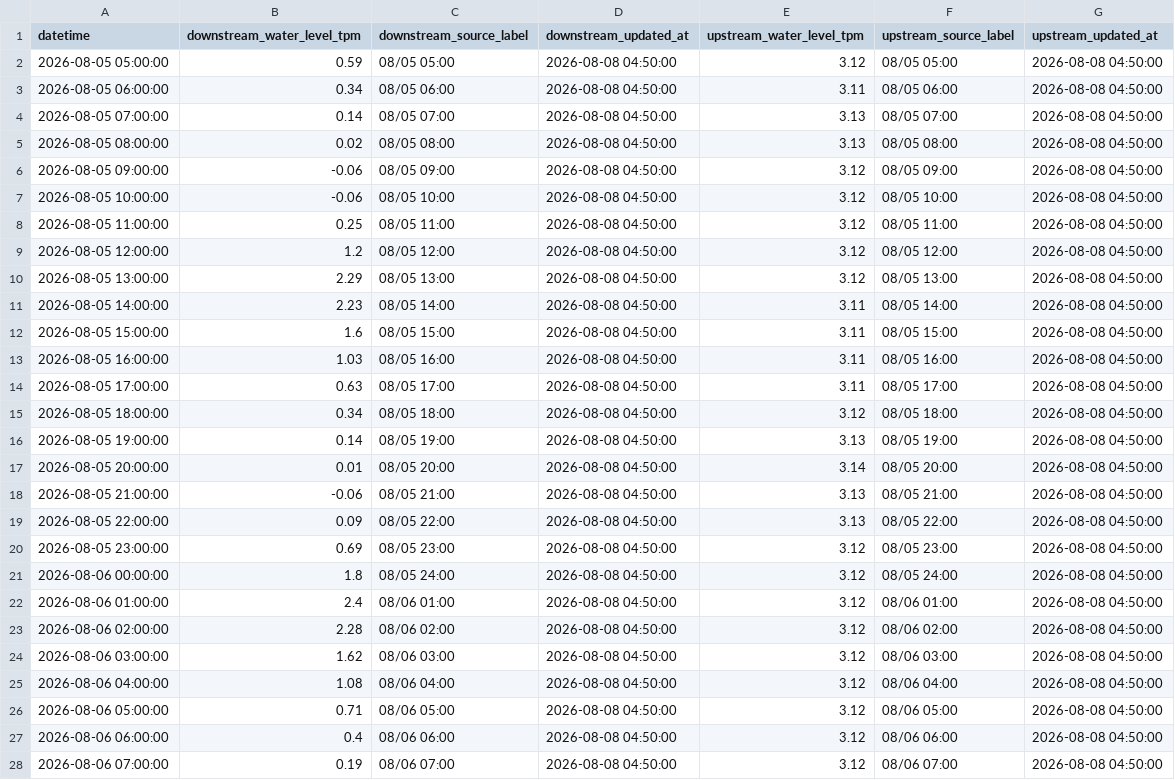
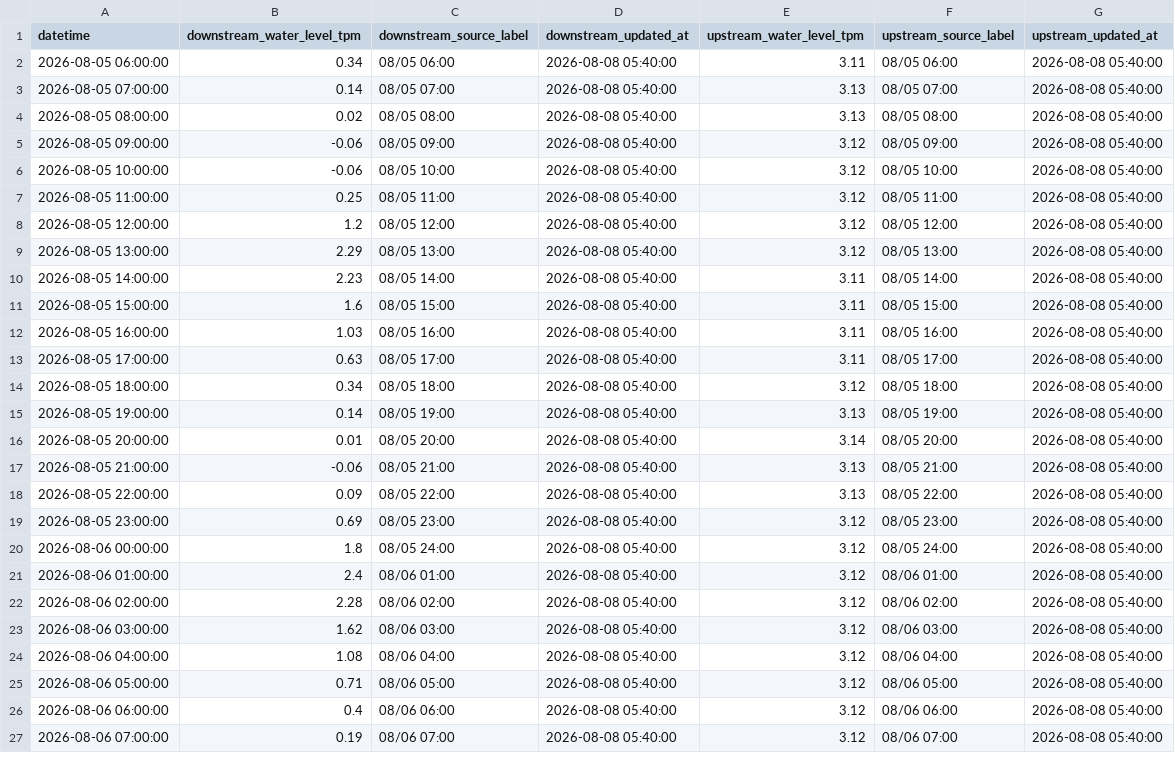
Before and after one commit to wata2022/chikugo-monitor, a CSV file: water_level.csv, drawn as a sheet; only a part is shown; the diff covers the shown part only.

```diff
--- a/water_level.csv
+++ b/water_level.csv
@@ -1,28 +1,27 @@
 datetime,downstream_water_level_tpm,downstream_source_label,downstream_updated_at,upstream_water_level_tpm,upstream_source_label,upstream_updated_at
-2026-08-05 05:00:00,0.59,08/05 05:00,2026-08-08 04:50:00,3.12,08/05 05:00,2026-08-08 04:50:00
-2026-08-05 06:00:00,0.34,08/05 06:00,2026-08-08 04:50:00,3.11,08/05 06:00,2026-08-08 04:50:00
-2026-08-05 07:00:00,0.14,08/05 07:00,2026-08-08 04:50:00,3.13,08/05 07:00,2026-08-08 04:50:00
-2026-08-05 08:00:00,0.02,08/05 08:00,2026-08-08 04:50:00,3.13,08/05 08:00,2026-08-08 04:50:00
-2026-08-05 09:00:00,-0.06,08/05 09:00,2026-08-08 04:50:00,3.12,08/05 09:00,2026-08-08 04:50:00
-2026-08-05 10:00:00,-0.06,08/05 10:00,2026-08-08 04:50:00,3.12,08/05 10:00,2026-08-08 04:50:00
-2026-08-05 11:00:00,0.25,08/05 11:00,2026-08-08 04:50:00,3.12,08/05 11:00,2026-08-08 04:50:00
-2026-08-05 12:00:00,1.2,08/05 12:00,2026-08-08 04:50:00,3.12,08/05 12:00,2026-08-08 04:50:00
-2026-08-05 13:00:00,2.29,08/05 13:00,2026-08-08 04:50:00,3.12,08/05 13:00,2026-08-08 04:50:00
-2026-08-05 14:00:00,2.23,08/05 14:00,2026-08-08 04:50:00,3.11,08/05 14:00,2026-08-08 04:50:00
-2026-08-05 15:00:00,1.6,08/05 15:00,2026-08-08 04:50:00,3.11,08/05 15:00,2026-08-08 04:50:00
-2026-08-05 16:00:00,1.03,08/05 16:00,2026-08-08 04:50:00,3.11,08/05 16:00,2026-08-08 04:50:00
-2026-08-05 17:00:00,0.63,08/05 17:00,2026-08-08 04:50:00,3.11,08/05 17:00,2026-08-08 04:50:00
-2026-08-05 18:00:00,0.34,08/05 18:00,2026-08-08 04:50:00,3.12,08/05 18:00,2026-08-08 04:50:00
-2026-08-05 19:00:00,0.14,08/05 19:00,2026-08-08 04:50:00,3.13,08/05 19:00,2026-08-08 04:50:00
-2026-08-05 20:00:00,0.01,08/05 20:00,2026-08-08 04:50:00,3.14,08/05 20:00,2026-08-08 04:50:00
-2026-08-05 21:00:00,-0.06,08/05 21:00,2026-08-08 04:50:00,3.13,08/05 21:00,2026-08-08 04:50:00
-2026-08-05 22:00:00,0.09,08/05 22:00,2026-08-08 04:50:00,3.13,08/05 22:00,2026-08-08 04:50:00
-2026-08-05 23:00:00,0.69,08/05 23:00,2026-08-08 04:50:00,3.12,08/05 23:00,2026-08-08 04:50:00
-2026-08-06 00:00:00,1.8,08/05 24:00,2026-08-08 04:50:00,3.12,08/05 24:00,2026-08-08 04:50:00
-2026-08-06 01:00:00,2.4,08/06 01:00,2026-08-08 04:50:00,3.12,08/06 01:00,2026-08-08 04:50:00
-2026-08-06 02:00:00,2.28,08/06 02:00,2026-08-08 04:50:00,3.12,08/06 02:00,2026-08-08 04:50:00
-2026-08-06 03:00:00,1.62,08/06 03:00,2026-08-08 04:50:00,3.12,08/06 03:00,2026-08-08 04:50:00
-2026-08-06 04:00:00,1.08,08/06 04:00,2026-08-08 04:50:00,3.12,08/06 04:00,2026-08-08 04:50:00
-2026-08-06 05:00:00,0.71,08/06 05:00,2026-08-08 04:50:00,3.12,08/06 05:00,2026-08-08 04:50:00
-2026-08-06 06:00:00,0.4,08/06 06:00,2026-08-08 04:50:00,3.12,08/06 06:00,2026-08-08 04:50:00
-2026-08-06 07:00:00,0.19,08/06 07:00,2026-08-08 04:50:00,3.12,08/06 07:00,2026-08-08 04:50:00
+2026-08-05 06:00:00,0.34,08/05 06:00,2026-08-08 05:40:00,3.11,08/05 06:00,2026-08-08 05:40:00
+2026-08-05 07:00:00,0.14,08/05 07:00,2026-08-08 05:40:00,3.13,08/05 07:00,2026-08-08 05:40:00
+2026-08-05 08:00:00,0.02,08/05 08:00,2026-08-08 05:40:00,3.13,08/05 08:00,2026-08-08 05:40:00
+2026-08-05 09:00:00,-0.06,08/05 09:00,2026-08-08 05:40:00,3.12,08/05 09:00,2026-08-08 05:40:00
+2026-08-05 10:00:00,-0.06,08/05 10:00,2026-08-08 05:40:00,3.12,08/05 10:00,2026-08-08 05:40:00
+2026-08-05 11:00:00,0.25,08/05 11:00,2026-08-08 05:40:00,3.12,08/05 11:00,2026-08-08 05:40:00
+2026-08-05 12:00:00,1.2,08/05 12:00,2026-08-08 05:40:00,3.12,08/05 12:00,2026-08-08 05:40:00
+2026-08-05 13:00:00,2.29,08/05 13:00,2026-08-08 05:40:00,3.12,08/05 13:00,2026-08-08 05:40:00
+2026-08-05 14:00:00,2.23,08/05 14:00,2026-08-08 05:40:00,3.11,08/05 14:00,2026-08-08 05:40:00
+2026-08-05 15:00:00,1.6,08/05 15:00,2026-08-08 05:40:00,3.11,08/05 15:00,2026-08-08 05:40:00
+2026-08-05 16:00:00,1.03,08/05 16:00,2026-08-08 05:40:00,3.11,08/05 16:00,2026-08-08 05:40:00
+2026-08-05 17:00:00,0.63,08/05 17:00,2026-08-08 05:40:00,3.11,08/05 17:00,2026-08-08 05:40:00
+2026-08-05 18:00:00,0.34,08/05 18:00,2026-08-08 05:40:00,3.12,08/05 18:00,2026-08-08 05:40:00
+2026-08-05 19:00:00,0.14,08/05 19:00,2026-08-08 05:40:00,3.13,08/05 19:00,2026-08-08 05:40:00
+2026-08-05 20:00:00,0.01,08/05 20:00,2026-08-08 05:40:00,3.14,08/05 20:00,2026-08-08 05:40:00
+2026-08-05 21:00:00,-0.06,08/05 21:00,2026-08-08 05:40:00,3.13,08/05 21:00,2026-08-08 05:40:00
+2026-08-05 22:00:00,0.09,08/05 22:00,2026-08-08 05:40:00,3.13,08/05 22:00,2026-08-08 05:40:00
+2026-08-05 23:00:00,0.69,08/05 23:00,2026-08-08 05:40:00,3.12,08/05 23:00,2026-08-08 05:40:00
+2026-08-06 00:00:00,1.8,08/05 24:00,2026-08-08 05:40:00,3.12,08/05 24:00,2026-08-08 05:40:00
+2026-08-06 01:00:00,2.4,08/06 01:00,2026-08-08 05:40:00,3.12,08/06 01:00,2026-08-08 05:40:00
+2026-08-06 02:00:00,2.28,08/06 02:00,2026-08-08 05:40:00,3.12,08/06 02:00,2026-08-08 05:40:00
+2026-08-06 03:00:00,1.62,08/06 03:00,2026-08-08 05:40:00,3.12,08/06 03:00,2026-08-08 05:40:00
+2026-08-06 04:00:00,1.08,08/06 04:00,2026-08-08 05:40:00,3.12,08/06 04:00,2026-08-08 05:40:00
+2026-08-06 05:00:00,0.71,08/06 05:00,2026-08-08 05:40:00,3.12,08/06 05:00,2026-08-08 05:40:00
+2026-08-06 06:00:00,0.4,08/06 06:00,2026-08-08 05:40:00,3.12,08/06 06:00,2026-08-08 05:40:00
+2026-08-06 07:00:00,0.19,08/06 07:00,2026-08-08 05:40:00,3.12,08/06 07:00,2026-08-08 05:40:00
```
Also changed, not shown: 1 added row and 90 edited cells elsewhere in this file, docs/merged.csv.
